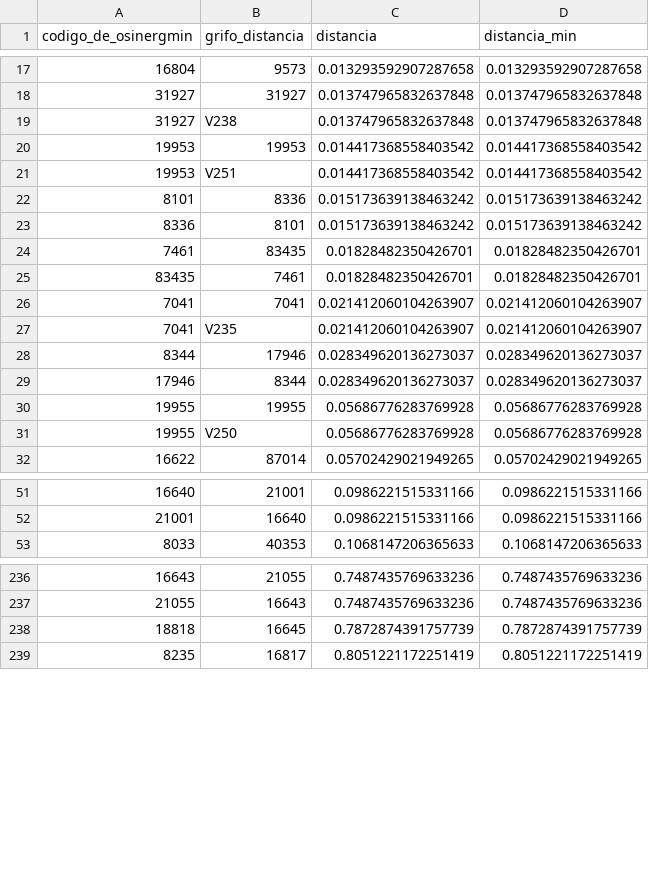
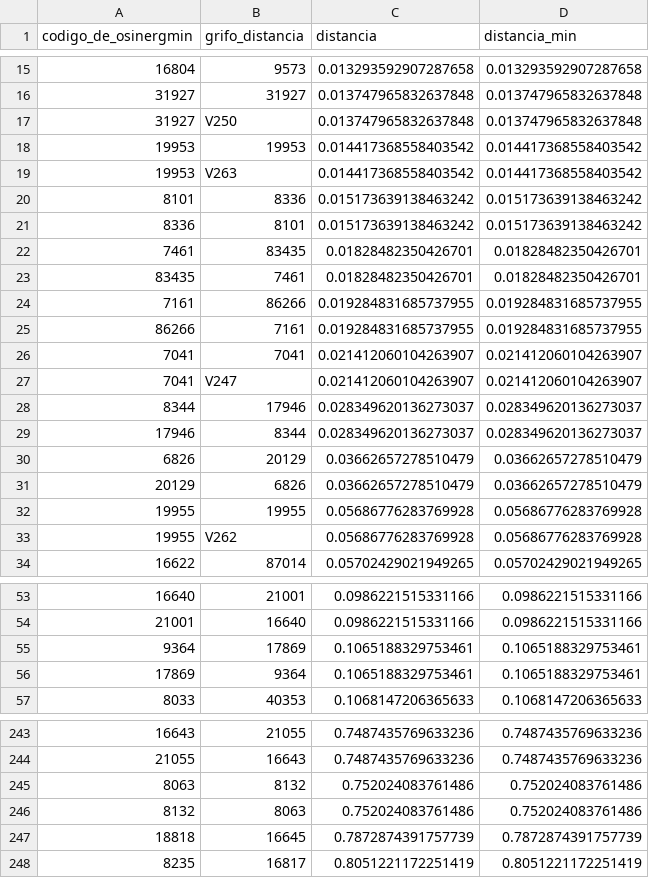
Before and after one commit to diegouriarte/masther-thesis, a CSV file: data/processed/grifos-distancia.csv, drawn as a sheet; only a part is shown, gaps mark what is left out; the diff covers the shown part only.

```diff
--- a/data/processed/grifos-distancia.csv
+++ b/data/processed/grifos-distancia.csv
@@ -18,5 +16,5 @@
 31927,31927,0.013747965832637848,0.013747965832637848
-31927,V238,0.013747965832637848,0.013747965832637848
+31927,V250,0.013747965832637848,0.013747965832637848
 19953,19953,0.014417368558403542,0.014417368558403542
-19953,V251,0.014417368558403542,0.014417368558403542
+19953,V263,0.014417368558403542,0.014417368558403542
 8101,8336,0.015173639138463242,0.015173639138463242
@@ -25,8 +23,12 @@
 83435,7461,0.01828482350426701,0.01828482350426701
+7161,86266,0.019284831685737955,0.019284831685737955
+86266,7161,0.019284831685737955,0.019284831685737955
 7041,7041,0.021412060104263907,0.021412060104263907
-7041,V235,0.021412060104263907,0.021412060104263907
+7041,V247,0.021412060104263907,0.021412060104263907
 8344,17946,0.028349620136273037,0.028349620136273037
 17946,8344,0.028349620136273037,0.028349620136273037
+6826,20129,0.03662657278510479,0.03662657278510479
+20129,6826,0.03662657278510479,0.03662657278510479
 19955,19955,0.05686776283769928,0.05686776283769928
-19955,V250,0.05686776283769928,0.05686776283769928
+19955,V262,0.05686776283769928,0.05686776283769928
 16622,87014,0.05702429021949265,0.05702429021949265
@@ -52,2 +54,4 @@
 21001,16640,0.0986221515331166,0.0986221515331166
+9364,17869,0.1065188329753461,0.1065188329753461
+17869,9364,0.1065188329753461,0.1065188329753461
 8033,40353,0.1068147206365633,0.1068147206365633
@@ -237,2 +244,4 @@
 21055,16643,0.7487435769633236,0.7487435769633236
+8063,8132,0.752024083761486,0.752024083761486
+8132,8063,0.752024083761486,0.752024083761486
 18818,16645,0.7872874391757739,0.7872874391757739
```
Also changed, not shown: 8 added rows, 5 removed rows and 11 edited cells elsewhere in this file, 18 other files.
